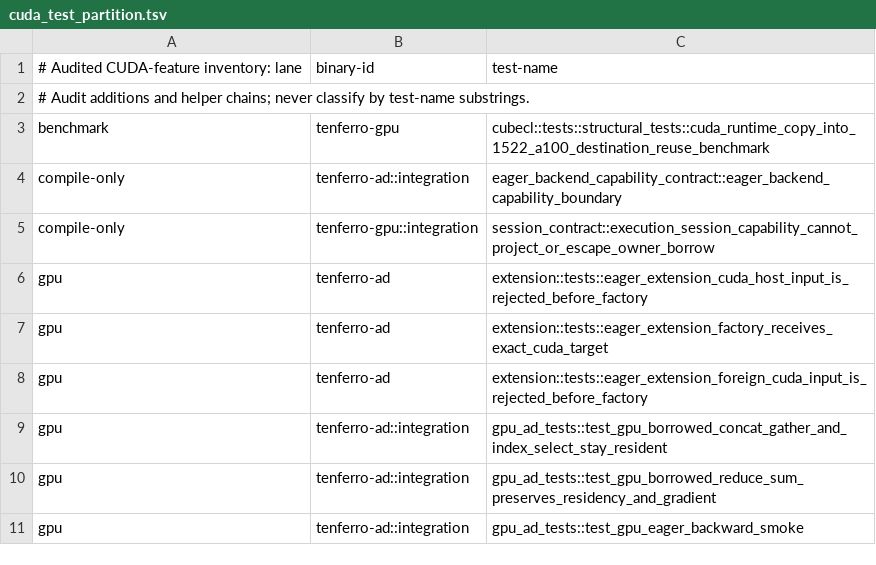
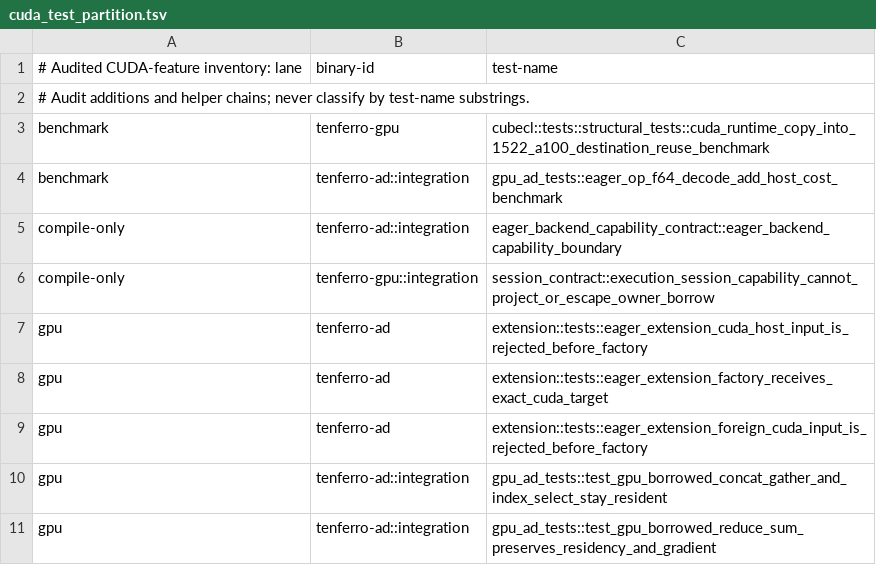
Before and after one commit to tensor4all/tenferro-rs, a TSV file: scripts/ci/cuda_test_partition.tsv, drawn as a sheet; only a part is shown; the shorter side is filled out with more unchanged rows.

Commit message:
perf(ad): borrow the operands of an equal-shape eager binary op (#2079)
Host cost per op is several times the kernel time for decode-sized tensors, and
the inventory in `docs/design/gpu-eager-per-op-cost-2079.md` found 22-24 heap
allocations, 15-25 `Arc` clones and two global mutex acquisitions per eager op.
This removes two of the costs that buy nothing:

- `broadcast_binary_in_session` computed a broadcast-shape `Vec` and then cloned
  both operands even when their shapes already matched, which is exactly the
  decode case. It now returns `Cow` borrows for the equal-shape path, so two
  `EagerTensor` clones - each bumping five to eight `Arc`s - and one `Vec` leave
  the per-op path. `run_binary` passes the borrows straight to
  `nary_op_in_session`.
- a pooled value's read used `read_views(&[slot])`, allocating a one-element
  `Vec` per operand read and then popping it; the single-slot `read_view(slot)`
  is the whole request, and the empty-result branch it needed disappears with it.

Measured with the new in-repo harness
(`eager_op_f64_decode_add_host_cost_benchmark`, lane `benchmark`): the streaming
arm of a 1024x8 eager `add` moves from **10.15 us/op to 8.96 us/op** (-12%). The
retained arm is unchanged (16.2 us/op), as expected: holding every result defeats
the pool, and #2079 is explicit that the pool must not be "fixed" to satisfy that
number. The harness is not the benchmark suite's, so the absolute values differ
from the recorded 9.11 / 5.36 pair; what is comparable is the before/after delta.
The design's acceptance (1-2 us above the launch floor) is **not yet met** - the
binding-metadata cache is the next step, and the record names what is
deliberately left out (descriptor pooling, the provider-contract `Box`).

No synchronisation was added: #2137 I2 measured one device-thread round trip at
8.19 us, more than the whole target.

Verified: `-p tenferro-gpu` device suite 218 passed / 0 failed; `-p tenferro-ad`
CUDA integration 11 passed / 0 failed; `-p tenferro-tensor` and `-p tenferro-ad`
CPU suites pass except the two trybuild UI tests
(`storage_ui_compile_contracts`, `eager_backend_capability_boundary`), which fail
identically on a pristine tree here (the local `/kache` build root is not
normalized in the compiler output).

```diff
--- a/scripts/ci/cuda_test_partition.tsv
+++ b/scripts/ci/cuda_test_partition.tsv
@@ -3,2 +3,3 @@
 benchmark	tenferro-gpu	cubecl::tests::structural_tests::cuda_runtime_copy_into_1522_a100_destination_reuse_benchmark
+benchmark	tenferro-ad::integration	gpu_ad_tests::eager_op_f64_decode_add_host_cost_benchmark
 compile-only	tenferro-ad::integration	eager_backend_capability_contract::eager_backend_capability_boundary
```
Also changed, not shown: 4 other files.
